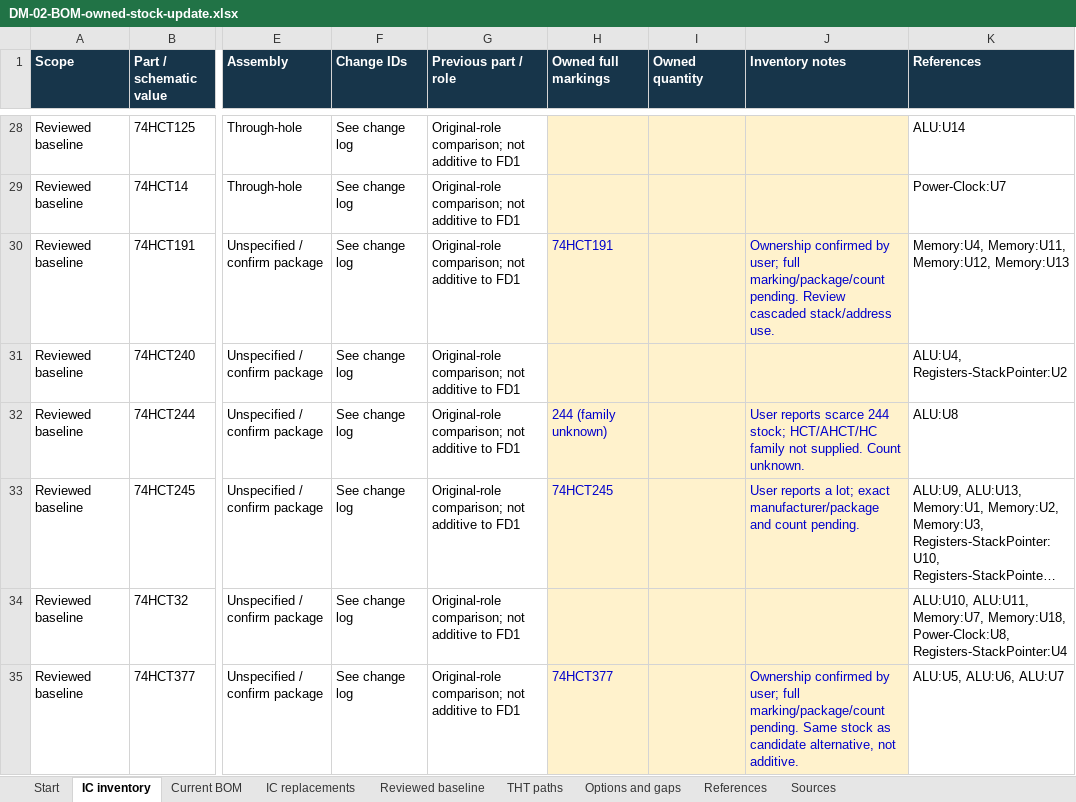
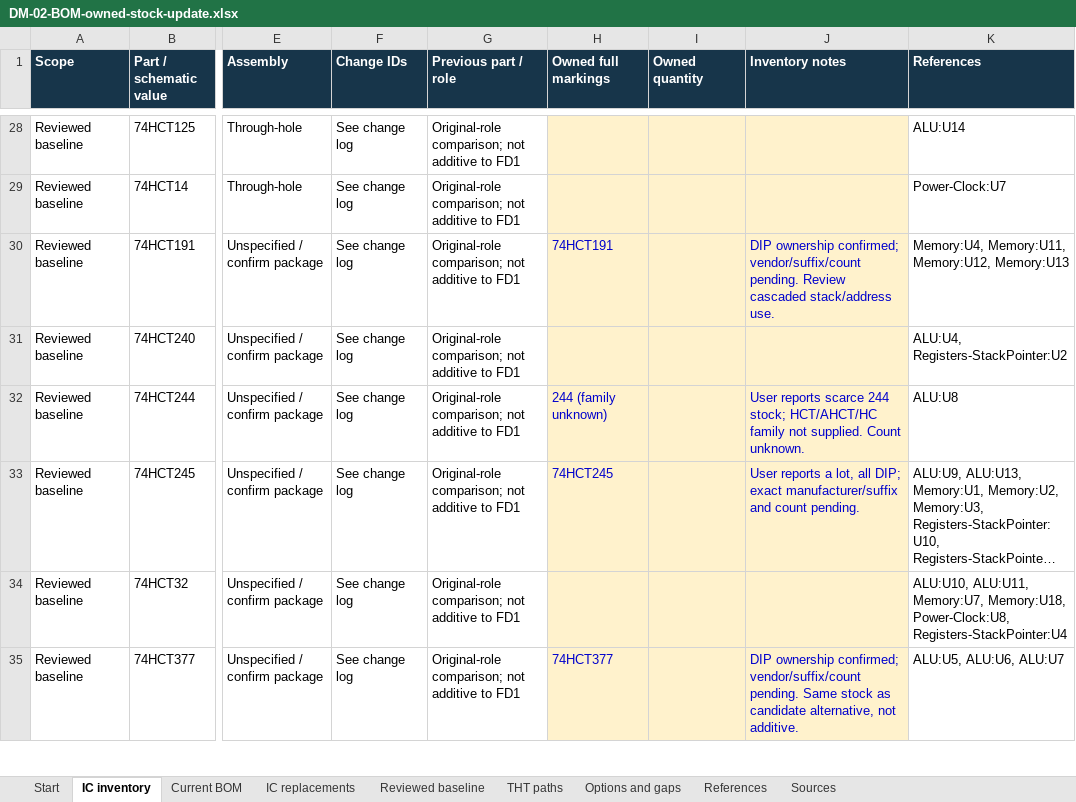
Before and after one commit to DutchMaker/DM-02, an Excel workbook: Verification/build/owned-inventory/DM-02-BOM-owned-stock-update.xlsx, sheet IC inventory, drawn as a sheet; only a part is shown, gaps mark what is left out; long unchanged cells end in …; values as stored, in another font and other column widths than the file's, no borders; table styles not drawn; the diff covers the shown part only; the diff names each change by its address in the sheet, - before the commit and + after, or states it on an @@ line.

Commit message:
Confirm exact owned EPROMs, HCT157 count and through-hole constraint

```diff
--- a/Verification/build/owned-inventory/DM-02-BOM-owned-stock-update.xlsx (sheet IC inventory)
+++ b/Verification/build/owned-inventory/DM-02-BOM-owned-stock-update.xlsx (sheet IC inventory)
-J30 (Inventory notes): Ownership confirmed by user; full marking/package/count pending. Review…
+J30 (Inventory notes): DIP ownership confirmed; vendor/suffix/count pending. Review…
-J33 (Inventory notes): …reports a lot; exact manufacturer/package and count…
+J33 (Inventory notes): …reports a lot, all DIP; exact manufacturer/suffix and count…
-J35 (Inventory notes): Ownership confirmed by user; full marking/package/count pending. Same…
+J35 (Inventory notes): DIP ownership confirmed; vendor/suffix/count pending. Same…
```
Also changed, not shown: 15 edited cells elsewhere in this sheet, 10 other files.
